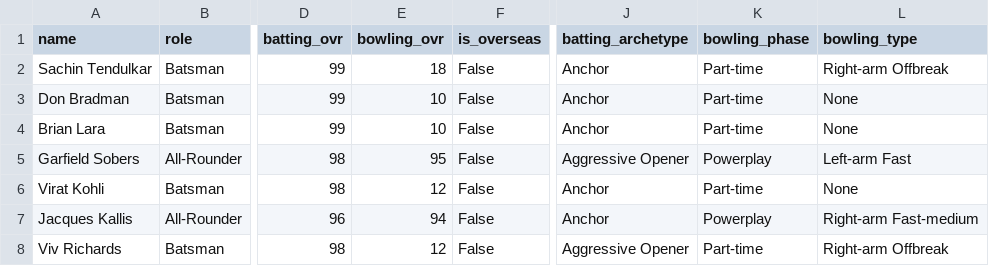
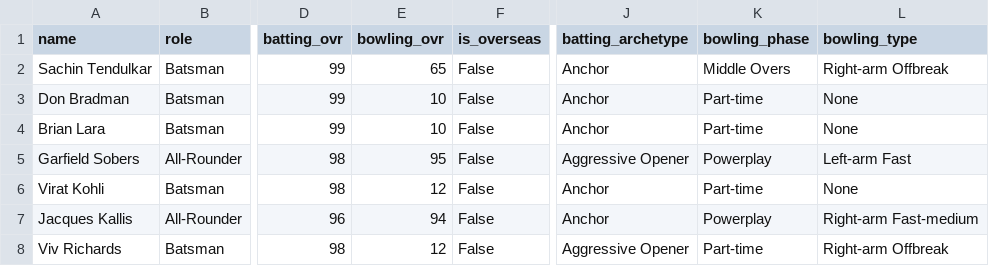
Before and after one commit to akshayraj18/cricket_sim, a CSV file: packages/sim_engine/src/cricket_sim_engine/players_alltime_test.csv, drawn as a sheet; only a part is shown, gaps mark what is left out; the diff names each change by its address in the sheet, - before the commit and + after, or states it on an @@ line.

```diff
--- a/packages/sim_engine/src/cricket_sim_engine/players_alltime_test.csv
+++ b/packages/sim_engine/src/cricket_sim_engine/players_alltime_test.csv
-E2 (bowling_ovr): 18
+E2 (bowling_ovr): 65
-K2 (bowling_phase): Part-time
+K2 (bowling_phase): Middle Overs
```
Also changed, not shown: packages/sim_engine/src/cricket_sim_engine/players_alltime.csv, packages/sim_engine/src/cricket_sim_engine/players_alltime_odi.csv, 12 other files.
